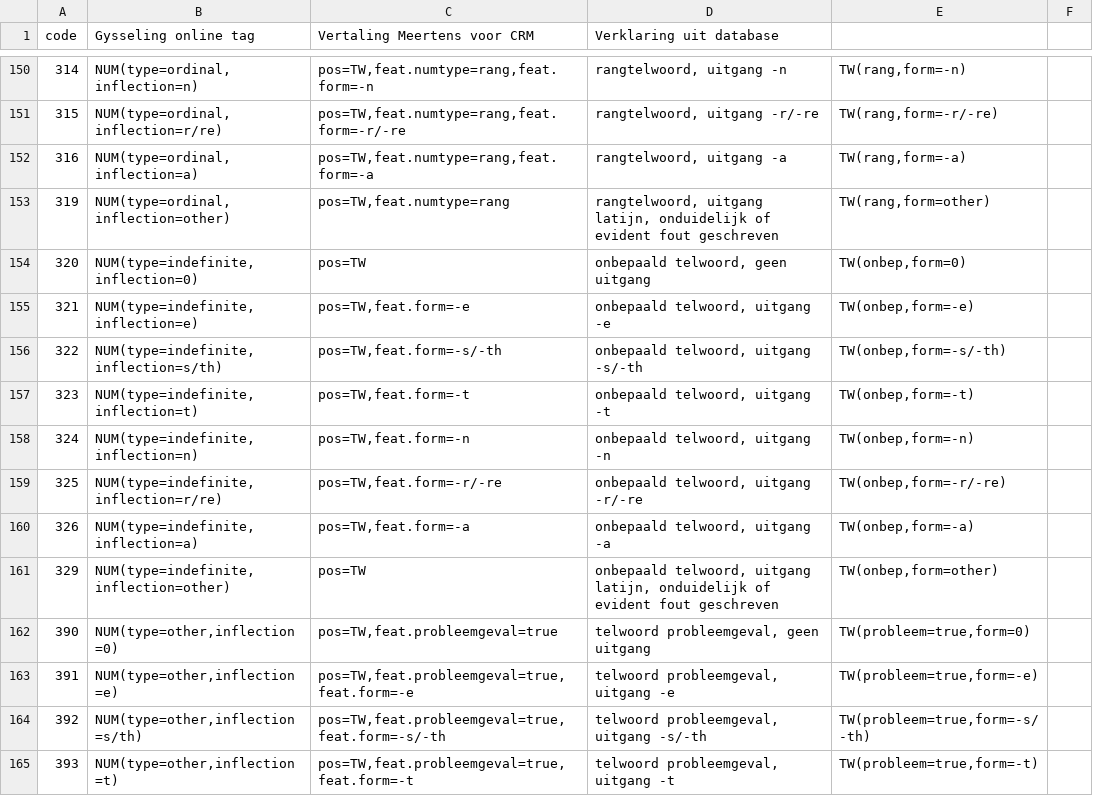
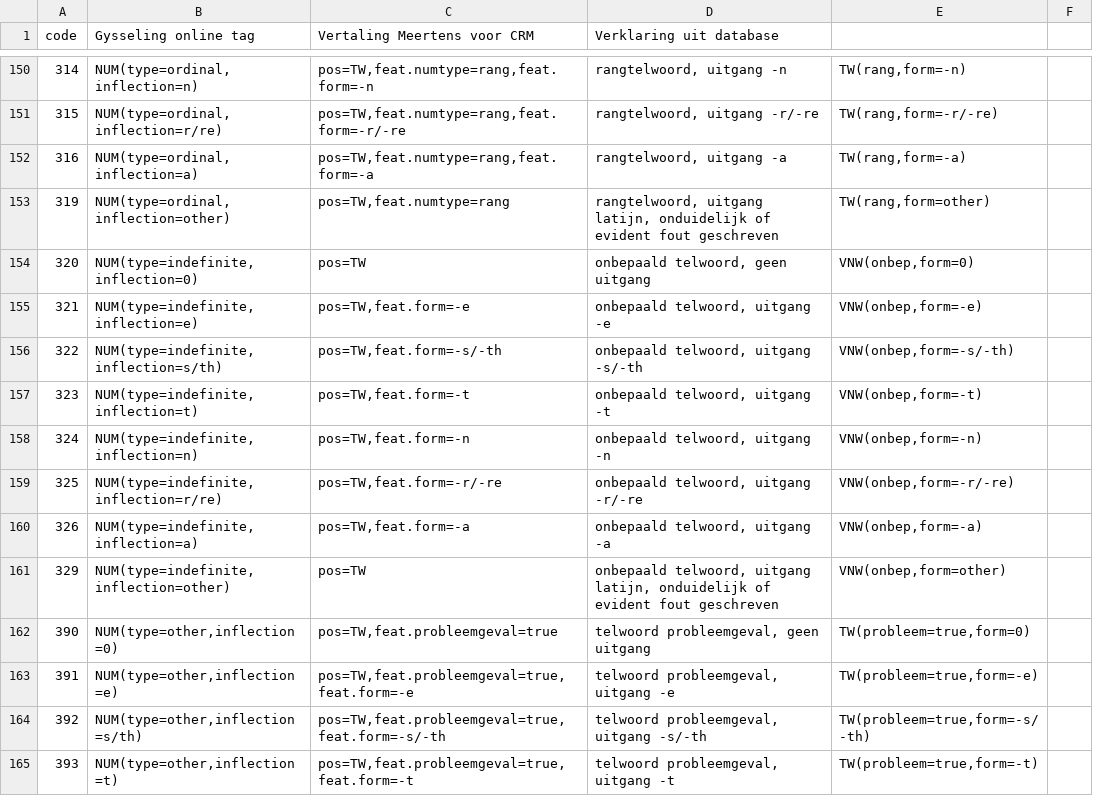
Before and after one commit to JessedeDoes/CorpusProcessing, a CSV file: data/tagset-CorpGysseling-CRM_allTags.overzichtje.csv, drawn as a sheet; only a part is shown, gaps mark what is left out.

```diff
--- a/data/tagset-CorpGysseling-CRM_allTags.overzichtje.csv
+++ b/data/tagset-CorpGysseling-CRM_allTags.overzichtje.csv
@@ -153,10 +153,10 @@ code	Gysseling online tag	Vertaling Meertens voor CRM	Verklaring uit database
 319	NUM(type=ordinal,inflection=other)	pos=TW,feat.numtype=rang	rangtelwoord, uitgang latijn, onduidelijk of evident fout geschreven	TW(rang,form=other)	
-320	NUM(type=indefinite,inflection=0)	pos=TW	onbepaald telwoord, geen uitgang	TW(onbep,form=0)	
-321	NUM(type=indefinite,inflection=e)	pos=TW,feat.form=-e	onbepaald telwoord, uitgang -e	TW(onbep,form=-e)	
-322	NUM(type=indefinite,inflection=s/th)	pos=TW,feat.form=-s/-th	onbepaald telwoord, uitgang -s/-th	TW(onbep,form=-s/-th)	
-323	NUM(type=indefinite,inflection=t)	pos=TW,feat.form=-t	onbepaald telwoord, uitgang -t	TW(onbep,form=-t)	
-324	NUM(type=indefinite,inflection=n)	pos=TW,feat.form=-n	onbepaald telwoord, uitgang -n	TW(onbep,form=-n)	
-325	NUM(type=indefinite,inflection=r/re)	pos=TW,feat.form=-r/-re	onbepaald telwoord, uitgang -r/-re	TW(onbep,form=-r/-re)	
-326	NUM(type=indefinite,inflection=a)	pos=TW,feat.form=-a	onbepaald telwoord, uitgang -a	TW(onbep,form=-a)	
-329	NUM(type=indefinite,inflection=other)	pos=TW	onbepaald telwoord, uitgang latijn, onduidelijk of evident fout geschreven	TW(onbep,form=other)	
+320	NUM(type=indefinite,inflection=0)	pos=TW	onbepaald telwoord, geen uitgang	VNW(onbep,form=0)	
+321	NUM(type=indefinite,inflection=e)	pos=TW,feat.form=-e	onbepaald telwoord, uitgang -e	VNW(onbep,form=-e)	
+322	NUM(type=indefinite,inflection=s/th)	pos=TW,feat.form=-s/-th	onbepaald telwoord, uitgang -s/-th	VNW(onbep,form=-s/-th)	
+323	NUM(type=indefinite,inflection=t)	pos=TW,feat.form=-t	onbepaald telwoord, uitgang -t	VNW(onbep,form=-t)	
+324	NUM(type=indefinite,inflection=n)	pos=TW,feat.form=-n	onbepaald telwoord, uitgang -n	VNW(onbep,form=-n)	
+325	NUM(type=indefinite,inflection=r/re)	pos=TW,feat.form=-r/-re	onbepaald telwoord, uitgang -r/-re	VNW(onbep,form=-r/-re)	
+326	NUM(type=indefinite,inflection=a)	pos=TW,feat.form=-a	onbepaald telwoord, uitgang -a	VNW(onbep,form=-a)	
+329	NUM(type=indefinite,inflection=other)	pos=TW	onbepaald telwoord, uitgang latijn, onduidelijk of evident fout geschreven	VNW(onbep,form=other)	
 390	NUM(type=other,inflection=0)	pos=TW,feat.probleemgeval=true	telwoord probleemgeval, geen uitgang	TW(probleem=true,form=0)	
```
Also changed, not shown: 1 other file.
